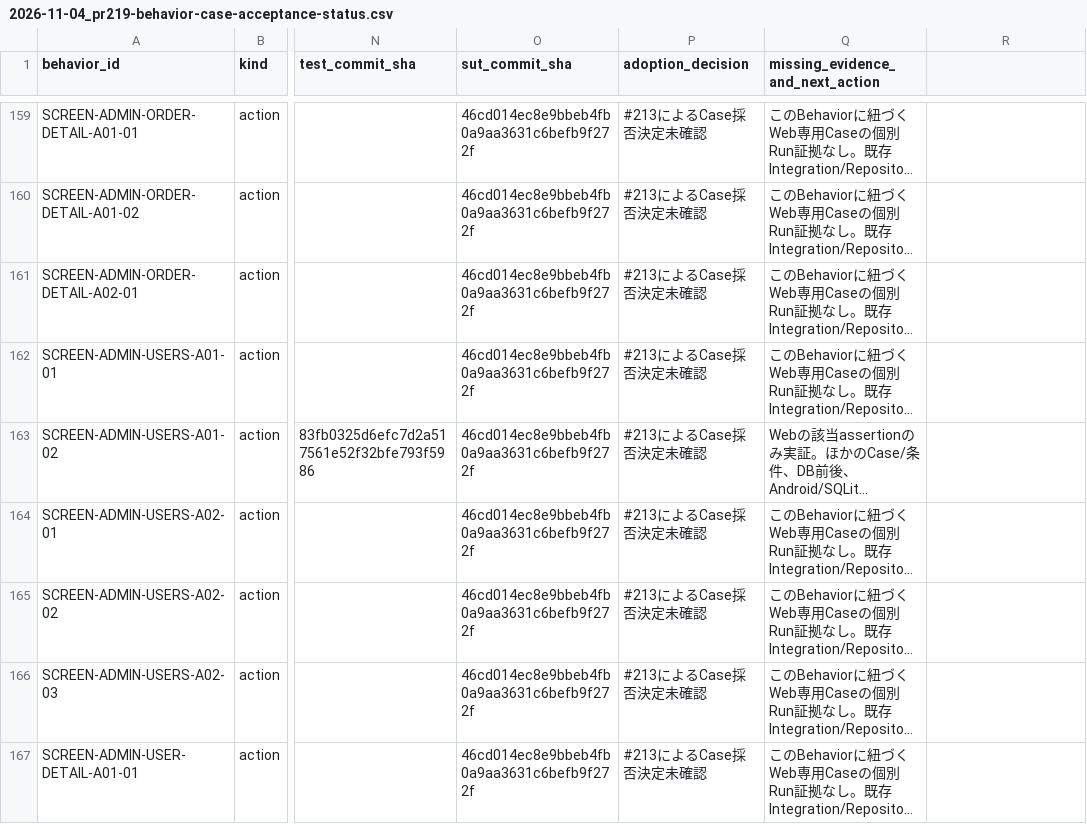
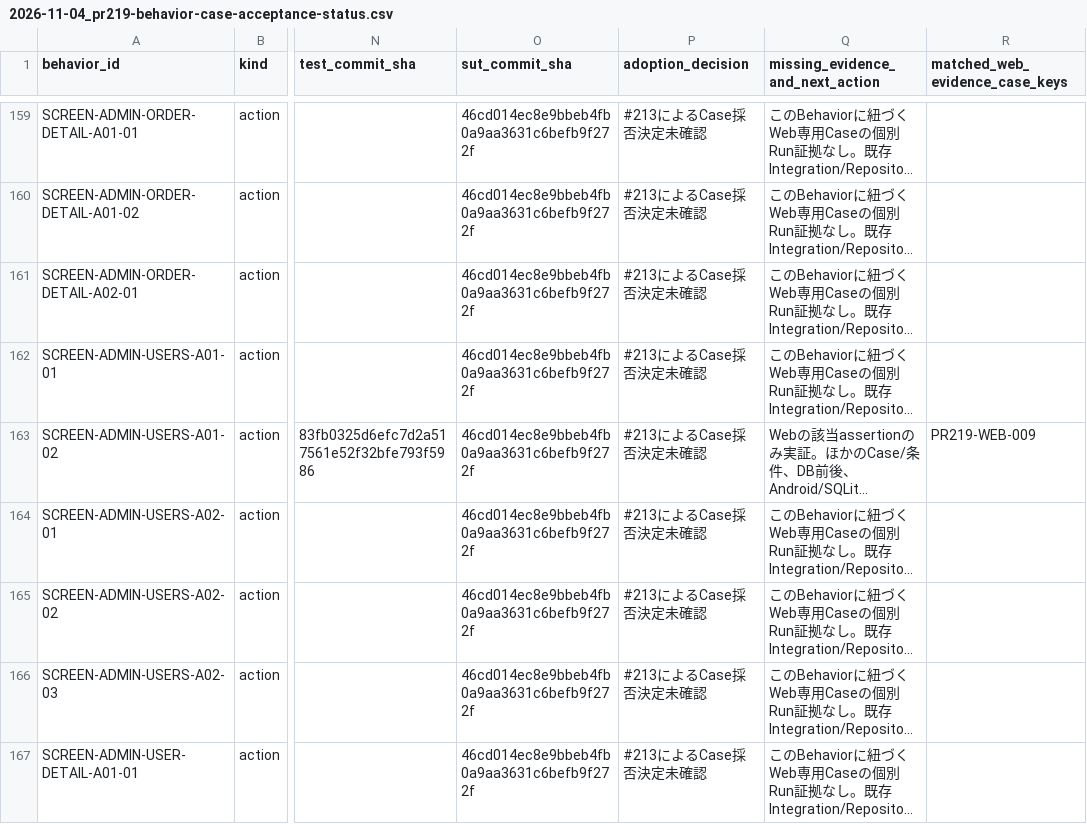
Before and after one commit to ryu-yoshikawa-pro-vision/qa-training-store, a CSV file: docs/reports/2026-11-04_pr219-behavior-case-acceptance-status.csv, drawn as a sheet; only a part is shown, gaps mark what is left out; long unchanged cells end in …; the diff covers the shown part only; the diff names each change by its address in the sheet, - before the commit and + after, or states it on an @@ line.

Commit message:
docs: PR #219の208動作へWeb証拠キーを追跡接続

```diff
--- a/docs/reports/2026-11-04_pr219-behavior-case-acceptance-status.csv
+++ b/docs/reports/2026-11-04_pr219-behavior-case-acceptance-status.csv
-R1: (empty)
+R1: matched_web_evidence_case_keys
-R163 (matched_web_evidence_case_keys): (empty)
+R163 (matched_web_evidence_case_keys): PR219-WEB-009
```
Also changed, not shown: 10 edited cells elsewhere in this file.
